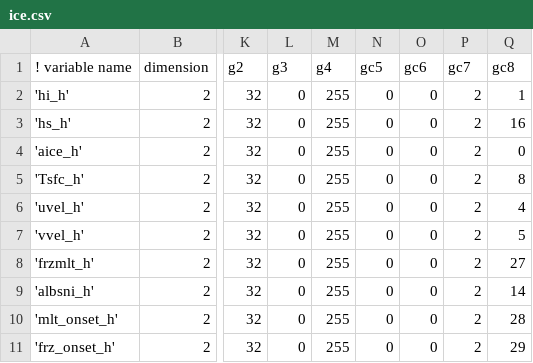
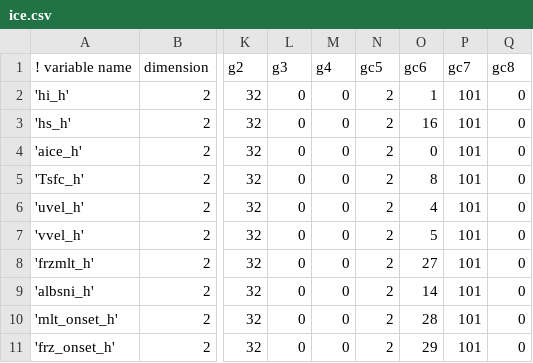
Before and after one commit to AminIlia-NOAA/gfs-utils-AI, a CSV file: parm/ocnicepost/ice.csv, drawn as a sheet; only a part is shown, gaps mark what is left out; the diff names each change by its address in the sheet, - before the commit and + after, or states it on an @@ line.

Commit message:
adding grib2 2D writing capabilities to ocnicepost

```diff
--- a/parm/ocnicepost/ice.csv
+++ b/parm/ocnicepost/ice.csv
-M2:M11 (g4): 255
+M2:M11 (g4): 0
-N2:N11 (gc5): 0
+N2:N11 (gc5): 2
-O2 (gc6): 0
+O2 (gc6): 1
-P2:P11 (gc7): 2
+P2:P11 (gc7): 101
-Q2 (gc8): 1
+Q2 (gc8): 0
-O3 (gc6): 0
+O3 (gc6): 16
-Q3 (gc8): 16
+Q3 (gc8): 0
-O5 (gc6): 0
+O5 (gc6): 8
-Q5 (gc8): 8
+Q5 (gc8): 0
-O6 (gc6): 0
+O6 (gc6): 4
-Q6 (gc8): 4
+Q6 (gc8): 0
-O7 (gc6): 0
+O7 (gc6): 5
-Q7 (gc8): 5
+Q7 (gc8): 0
-O8 (gc6): 0
+O8 (gc6): 27
-Q8 (gc8): 27
+Q8 (gc8): 0
-O9 (gc6): 0
+O9 (gc6): 14
-Q9 (gc8): 14
+Q9 (gc8): 0
-O10 (gc6): 0
+O10 (gc6): 28
-Q10 (gc8): 28
+Q10 (gc8): 0
-O11 (gc6): 0
+O11 (gc6): 29
-Q11 (gc8): 29
+Q11 (gc8): 0
```
Also changed, not shown: 5 other files.
